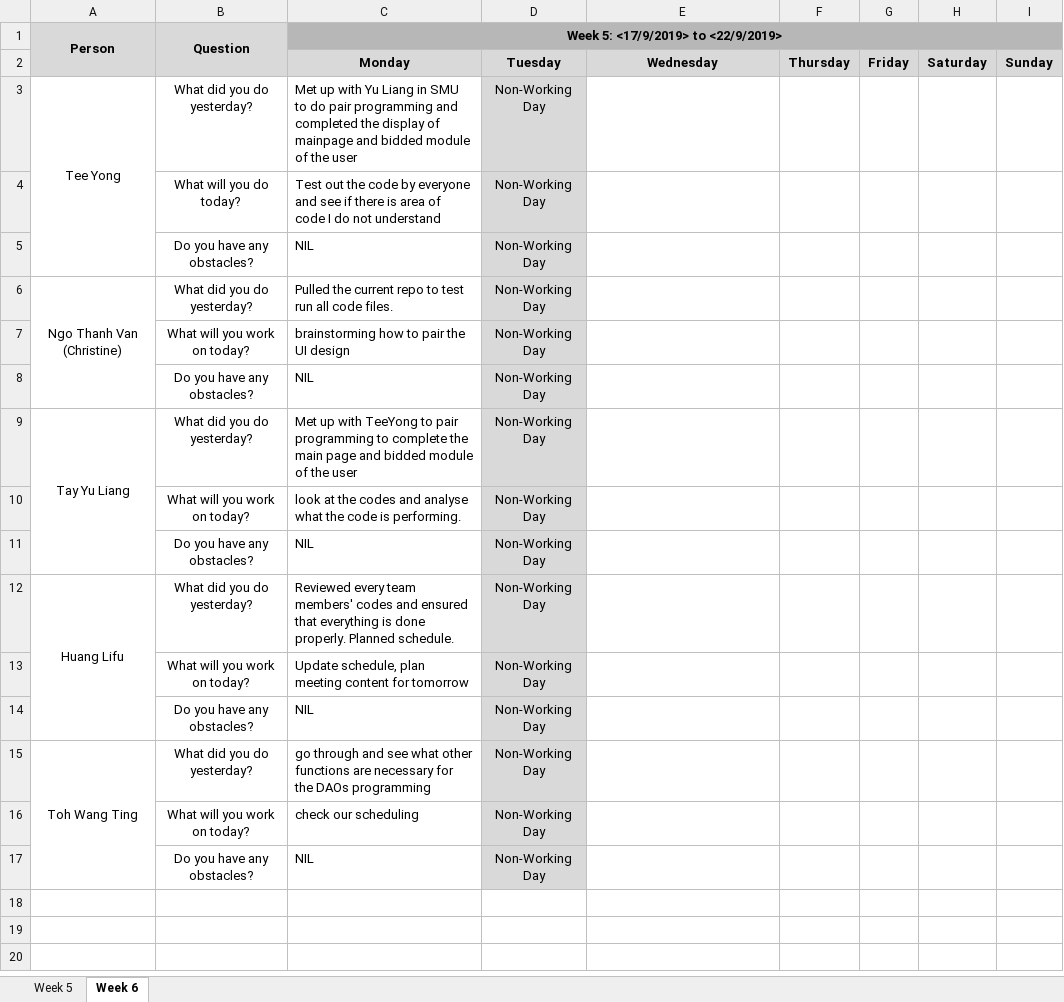
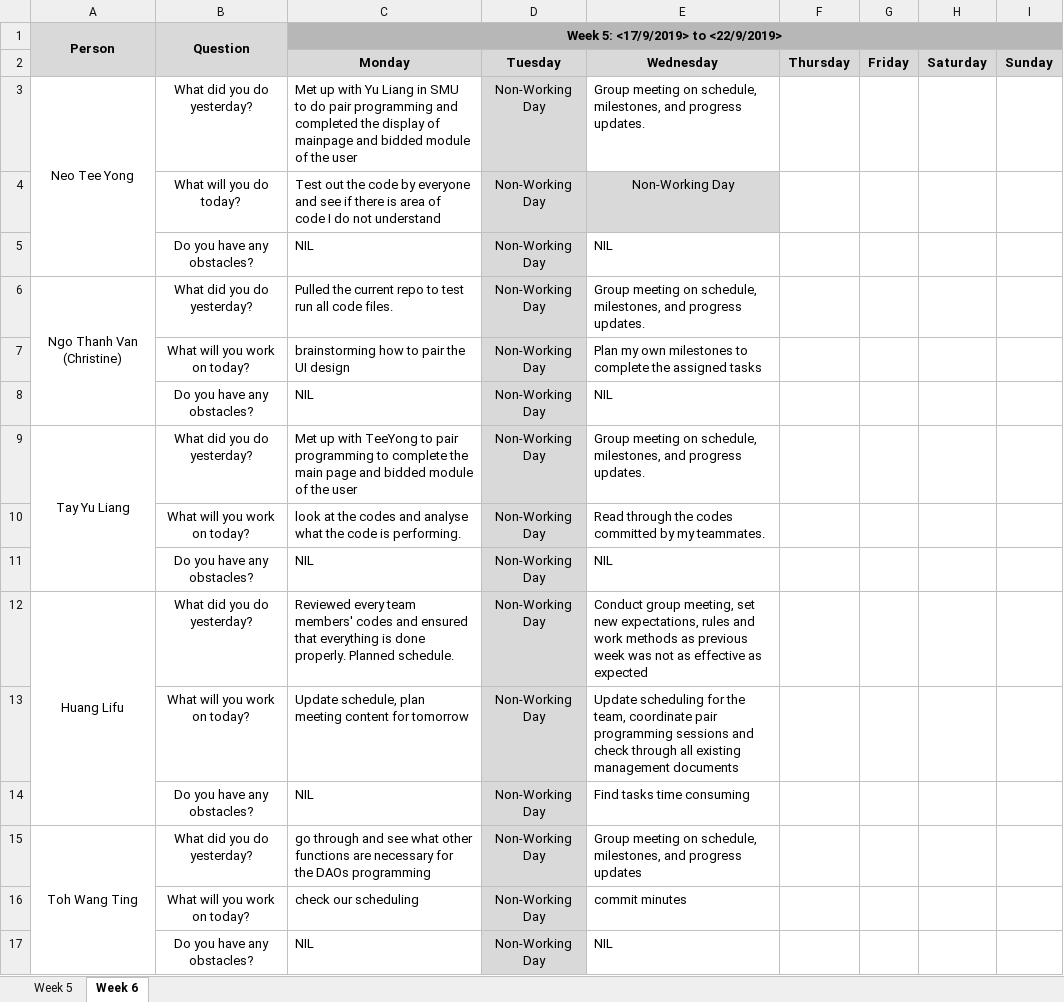
Before and after one commit to lifuhuang97/course-bidding-system, an Excel workbook: metrics/du.xlsx, sheet Week 6, drawn as a sheet; values as stored, in another font and other column widths than the file's, no borders; the diff names each change by its address in the sheet, - before the commit and + after, or states it on an @@ line.

Commit message:
Updated DU (late), created empty test cases document

```diff
--- a/metrics/du.xlsx (sheet Week 6)
+++ b/metrics/du.xlsx (sheet Week 6)
-A3 (Person): Tee Yong
+A3 (Person): Neo Tee Yong
-E3: (empty)
+E3: Group meeting on schedule, milestones, and progress updates.
-E4: (empty)
+E4: Non-Working Day
-E4 fill: none
+E4 fill: #D9D9D9
-E5: (empty)
+E5: NIL
-E6: (empty)
+E6: Group meeting on schedule, milestones, and progress updates.
-E7: (empty)
+E7: Plan my own milestones to complete the assigned tasks
-E8: (empty)
+E8: NIL
-E9: (empty)
+E9: Group meeting on schedule, milestones, and progress updates.
-E10: (empty)
+E10: Read through the codes committed by my teammates.
-E11: (empty)
+E11: NIL
-E12: (empty)
+E12: Conduct group meeting, set new expectations, rules and work methods as previous week was not as effective as expected
-E13: (empty)
+E13: Update scheduling for the team, coordinate pair programming sessions and check through all existing management documents
-E14: (empty)
+E14: Find tasks time consuming
-E15: (empty)
+E15: Group meeting on schedule, milestones, and progress updates
-E16: (empty)
+E16: commit minutes
-E17: (empty)
+E17: NIL
```
Also changed, not shown: sheet Week 5, 1 other file.
